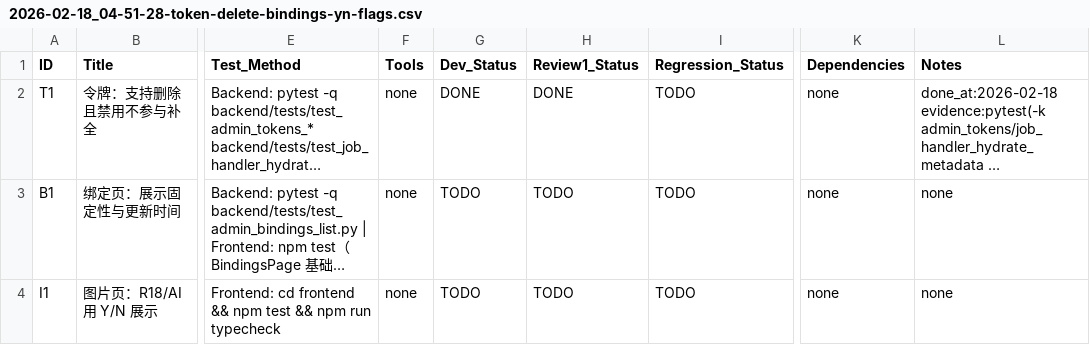
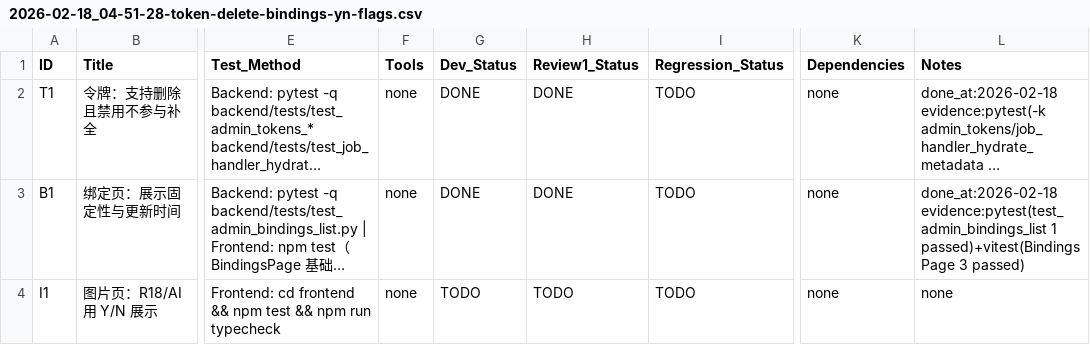
Before and after one commit to inliver233/random-mage, a CSV file: issues/2026-02-18_04-51-28-token-delete-bindings-yn-flags.csv, drawn as a sheet; only a part is shown, gaps mark what is left out; long unchanged cells end in …; the diff names each change by its address in the sheet, - before the commit and + after, or states it on an @@ line.

```diff
--- a/issues/2026-02-18_04-51-28-token-delete-bindings-yn-flags.csv
+++ b/issues/2026-02-18_04-51-28-token-delete-bindings-yn-flags.csv
-G3 (Dev_Status): TODO
+G3 (Dev_Status): DONE
-H3 (Review1_Status): TODO
+H3 (Review1_Status): DONE
-L3 (Notes): none
+L3 (Notes): done_at:2026-02-18 evidence:pytest(test_admin_bindings_list 1 passed)+vitest(BindingsPage 3 passed)
```
Also changed, not shown: 2 other files.
